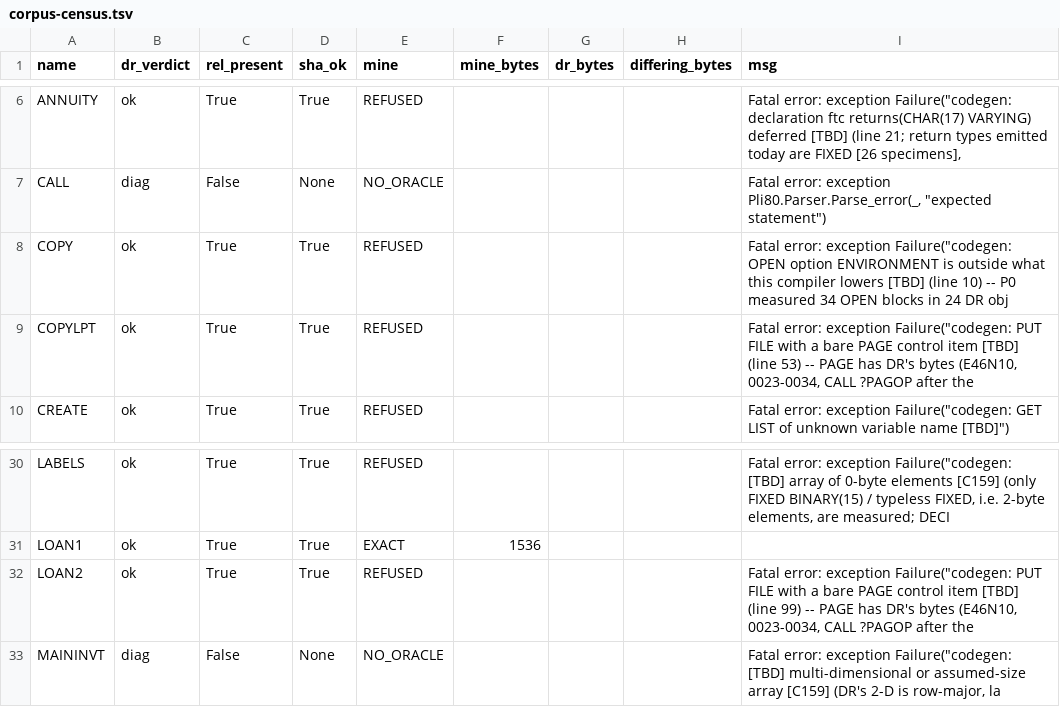
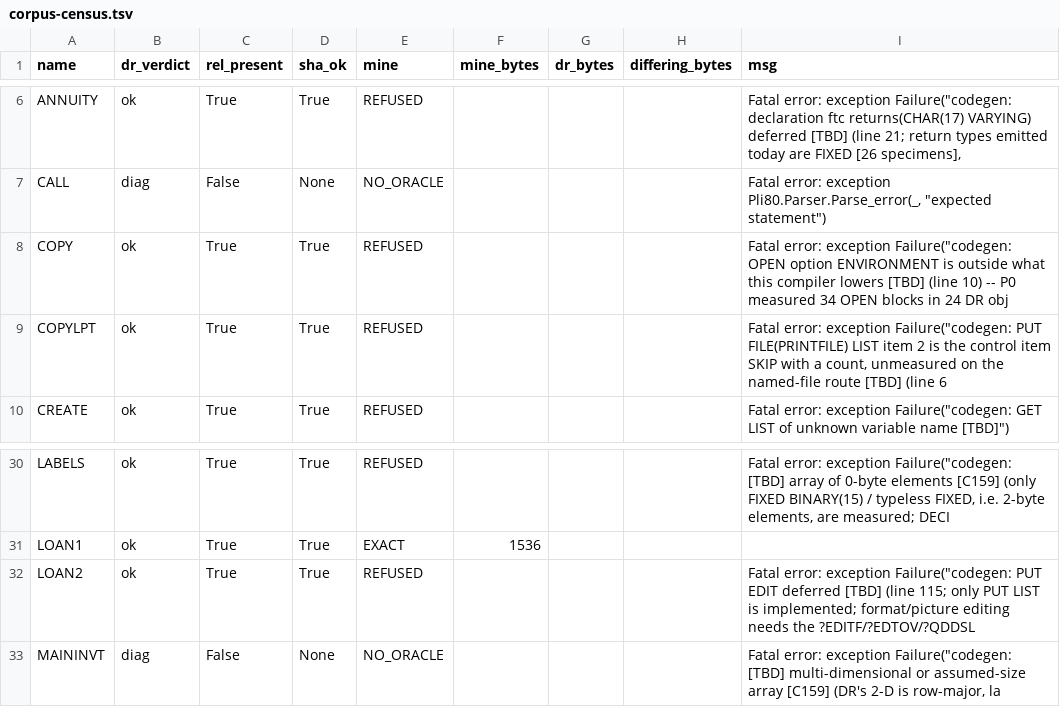
Before and after one commit to cyrilmhansen/drpli, a TSV file: spec/census/corpus-census.tsv, drawn as a sheet; only a part is shown, gaps mark what is left out.

Commit message:
E2E-52/P3-1 registration IN FLIGHT + durables: gate script carries the EXECUTED retire (E46N10 out of REJECTS + NEG_META as written history, into SPECIMENS with P3-1 paragraphs -- NOT yet --update-inventory-ed, successor runs it: expect 1196->1197 ONE line then reg gate rc=0 1197/0); census re-snapshot via OWN write path rc=0 counts UNCHANGED 15/0/26/0 with MOVED msgs recorded (COPYLPT -> counted-SKIP item 2 line 6; LOAN2 -> PUT EDIT deferred [TBD] line 115); prereg gate REAL rc=1 (falsified step-e rc=0 design, NEG-FAIL+census drift, log build/gate-e52p3-prereg.log); non-leading PAGE refuses at PARSER (stage falsified, boundary kept); LEARNINGS owed steps (1)-(7) + P3-2=PUT EDIT contract; PROGRESS/HANDOFF next-action exact; arm was adb749c; operator handoff.config.json NOT staged; no push

```diff
--- a/spec/census/corpus-census.tsv
+++ b/spec/census/corpus-census.tsv
@@ -8,3 +8,3 @@ CALL	diag	False	None	NO_ORACLE				Fatal error: exception Pli80.Parser.Parse_erro
 COPY	ok	True	True	REFUSED				Fatal error: exception Failure("codegen: OPEN option ENVIRONMENT is outside what this compiler lowers [TBD] (line 10) -- P0 measured 34 OPEN blocks in 24 DR obj
-COPYLPT	ok	True	True	REFUSED				Fatal error: exception Failure("codegen: PUT FILE with a bare PAGE control item [TBD] (line 53) -- PAGE has DR's bytes (E46N10, 0023-0034, CALL ?PAGOP after the
+COPYLPT	ok	True	True	REFUSED				Fatal error: exception Failure("codegen: PUT FILE(PRINTFILE) LIST item 2 is the control item SKIP with a count, unmeasured on the named-file route [TBD] (line 6
 CREATE	ok	True	True	REFUSED				Fatal error: exception Failure("codegen: GET LIST of unknown variable name [TBD]")
@@ -31,3 +31,3 @@ LABELS	ok	True	True	REFUSED				Fatal error: exception Failure("codegen: [TBD] ar
 LOAN1	ok	True	True	EXACT	1536			
-LOAN2	ok	True	True	REFUSED				Fatal error: exception Failure("codegen: PUT FILE with a bare PAGE control item [TBD] (line 99) -- PAGE has DR's bytes (E46N10, 0023-0034, CALL ?PAGOP after the
+LOAN2	ok	True	True	REFUSED				Fatal error: exception Failure("codegen: PUT EDIT deferred [TBD] (line 115; only PUT LIST is implemented; format/picture editing needs the ?EDITF/?EDTOV/?QDDSL
 MAININVT	diag	False	None	NO_ORACLE				Fatal error: exception Failure("codegen: [TBD] multi-dimensional or assumed-size array [C159] (DR's 2-D is row-major, la
```
Also changed, not shown: 5 other files.
